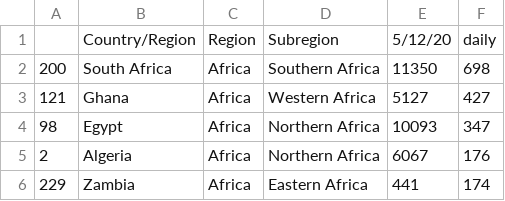
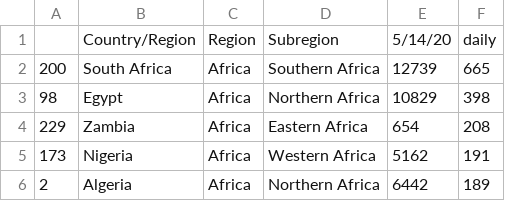
Before and after one commit to virdash/v2, a CSV file: analysis/data/top_cases.csv, drawn as a sheet.

```diff
--- a/analysis/data/top_cases.csv
+++ b/analysis/data/top_cases.csv
@@ -1,6 +1,6 @@
-,Country/Region,Region,Subregion,5/12/20,daily
-200,South Africa,Africa,Southern Africa,11350,698
-121,Ghana,Africa,Western Africa,5127,427
-98,Egypt,Africa,Northern Africa,10093,347
-2,Algeria,Africa,Northern Africa,6067,176
-229,Zambia,Africa,Eastern Africa,441,174
+,Country/Region,Region,Subregion,5/14/20,daily
+200,South Africa,Africa,Southern Africa,12739,665
+98,Egypt,Africa,Northern Africa,10829,398
+229,Zambia,Africa,Eastern Africa,654,208
+173,Nigeria,Africa,Western Africa,5162,191
+2,Algeria,Africa,Northern Africa,6442,189
```
Also changed, not shown: analysis/data/top_deaths.csv, analysis/data/top_recover.csv, 10 other files.
